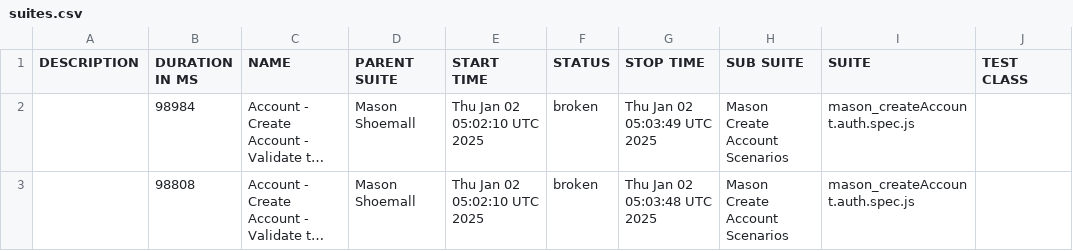
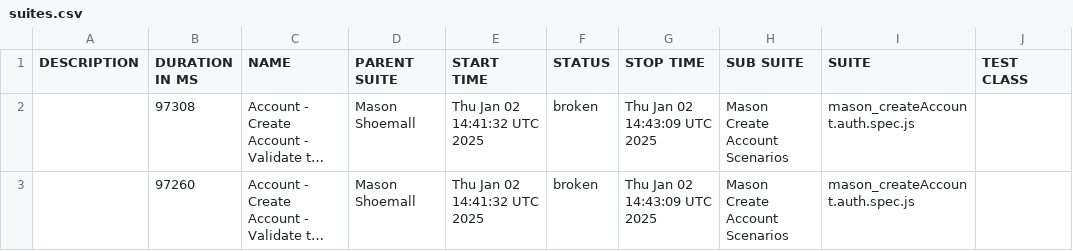
Before and after one commit to tanayamasonautomation2024/Mason-Shoemall, a CSV file: data/suites.csv, drawn as a sheet; only a part is shown; long unchanged cells end in …; the diff names each change by its address in the sheet, - before the commit and + after, or states it on an @@ line.

```diff
--- a/data/suites.csv
+++ b/data/suites.csv
-B2 (DURATION IN MS): 98984
+B2 (DURATION IN MS): 97308
-E2:E3 (START TIME): Thu Jan 02 05:02:10 UTC 2025
+E2:E3 (START TIME): Thu Jan 02 14:41:32 UTC 2025
-G2 (STOP TIME): Thu Jan 02 05:03:49 UTC 2025
+G2 (STOP TIME): Thu Jan 02 14:43:09 UTC 2025
-B3 (DURATION IN MS): 98808
+B3 (DURATION IN MS): 97260
-G3 (STOP TIME): Thu Jan 02 05:03:48 UTC 2025
+G3 (STOP TIME): Thu Jan 02 14:43:09 UTC 2025
```
Also changed, not shown: 55 other files.
